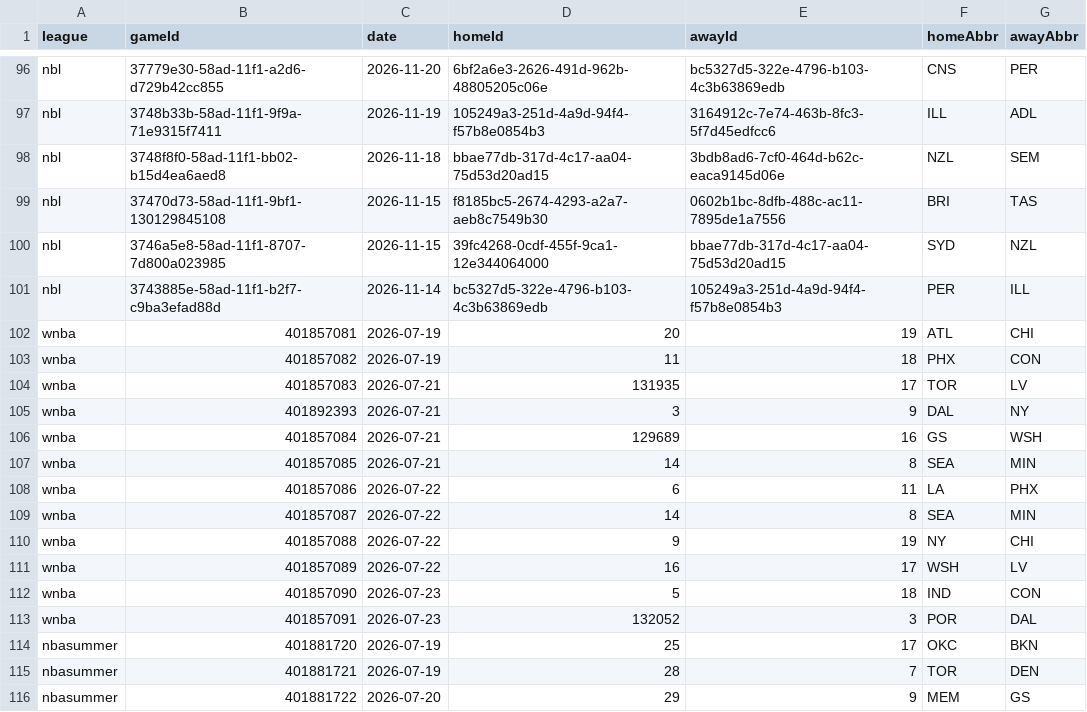
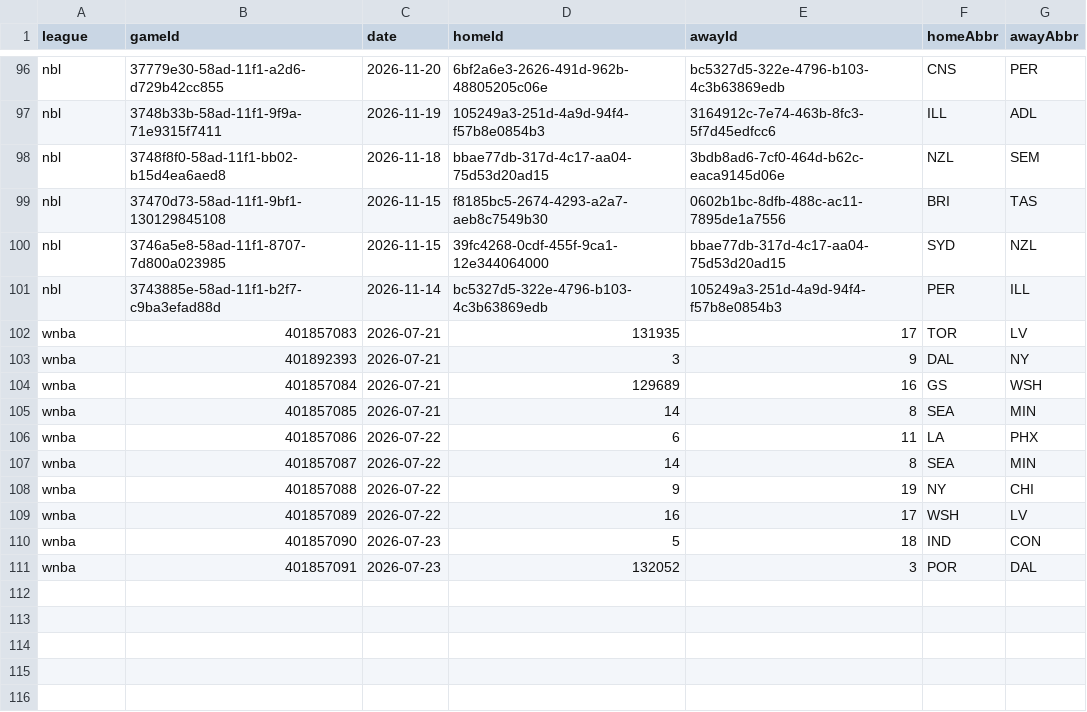
Before and after one commit to DanielTomaro13/Basketball-Modelling, a CSV file: data/fixtures.csv, drawn as a sheet; only a part is shown, gaps mark what is left out.

```diff
--- a/data/fixtures.csv
+++ b/data/fixtures.csv
@@ -101,4 +101,2 @@ nbl,3746a5e8-58ad-11f1-8707-7d800a023985,2026-11-15,39fc4268-0cdf-455f-9ca1-12e3
 nbl,3743885e-58ad-11f1-b2f7-c9ba3efad88d,2026-11-14,bc5327d5-322e-4796-b103-4c3b63869edb,105249a3-251d-4a9d-94f4-f57b8e0854b3,PER,ILL
-wnba,401857081,2026-07-19,20,19,ATL,CHI
-wnba,401857082,2026-07-19,11,18,PHX,CON
 wnba,401857083,2026-07-21,131935,17,TOR,LV
@@ -113,4 +111 @@ wnba,401857090,2026-07-23,5,18,IND,CON
 wnba,401857091,2026-07-23,132052,3,POR,DAL
-nbasummer,401881720,2026-07-19,25,17,OKC,BKN
-nbasummer,401881721,2026-07-19,28,7,TOR,DEN
-nbasummer,401881722,2026-07-20,29,9,MEM,GS
```
Also changed, not shown: reports/predictions.csv, 45 other files.
